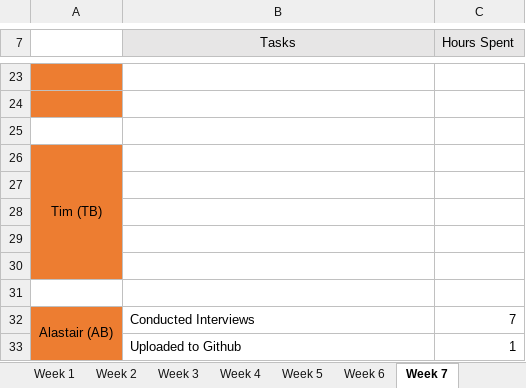
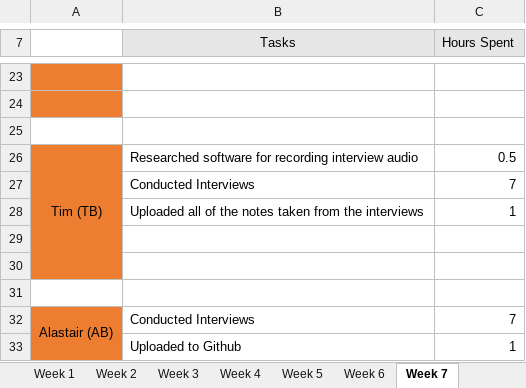
Before and after one commit to areyeslo/CSCW_Project, an Excel workbook: Work_Log/Team_Project Diary.xlsx, sheet Week 7, drawn as a sheet; only a part is shown, gaps mark what is left out; values as stored, in another font and other column widths than the file's, no borders; the diff names each change by its address in the sheet, - before the commit and + after, or states it on an @@ line.

Commit message:
Updated work log
Updated my hours for week 7

```diff
--- a/Work_Log/Team_Project Diary.xlsx (sheet Week 7)
+++ b/Work_Log/Team_Project Diary.xlsx (sheet Week 7)
-B26 (Tasks): (empty)
+B26 (Tasks): Researched software for recording interview audio
-C26 (Hours Spent): (empty)
+C26 (Hours Spent): 0.5
-row 27: (empty)
+row 27:  | Conducted Interviews | 7
-row 28: (empty)
+row 28:  | Uploaded all of the notes taken from the interviews | 1
```
